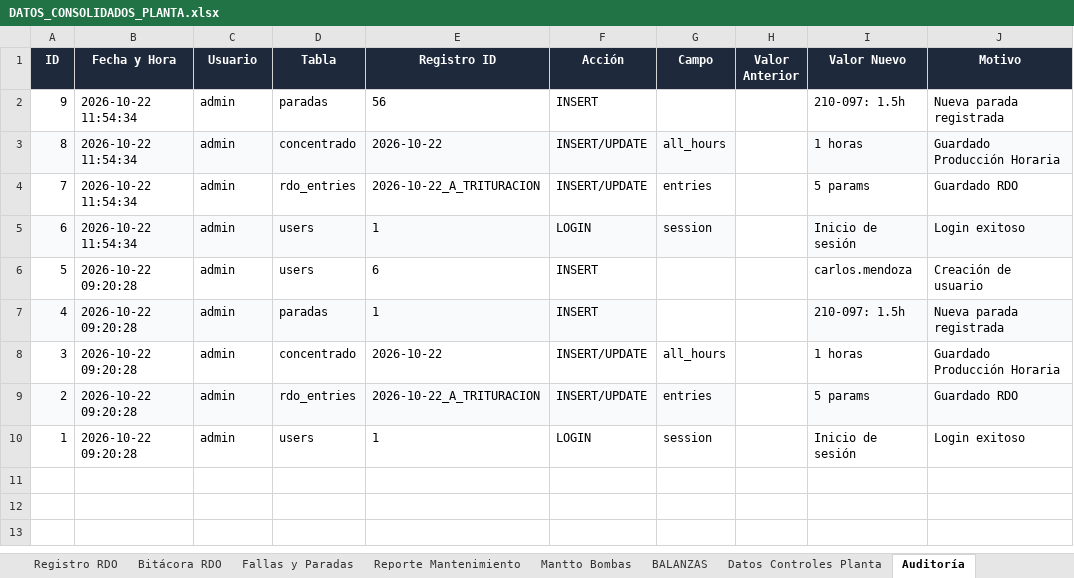
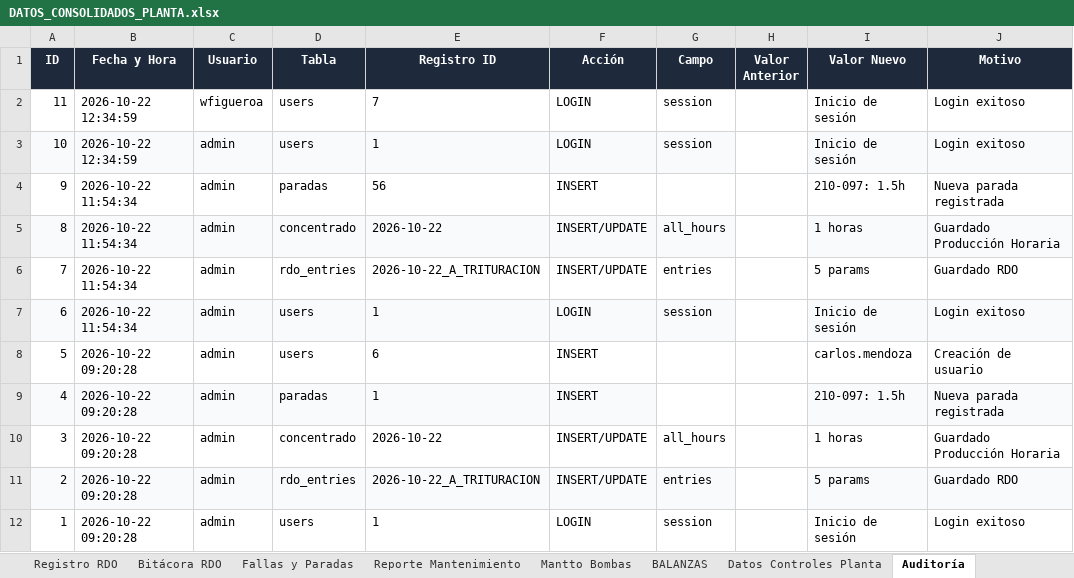
Before and after one commit to WFigueroa16/REPORTES-MENSUALES, an Excel workbook: exports/DATOS_CONSOLIDADOS_PLANTA.xlsx, sheet Auditoría, drawn as a sheet; values as stored, in another font and other column widths than the file's, no borders; the diff names each change by its address in the sheet, - before the commit and + after, or states it on an @@ line.

Commit message:
Fix login: resolve syntax error in app.js, make login case-insensitive, support WFigueroa16 and admin123

```diff
--- a/exports/DATOS_CONSOLIDADOS_PLANTA.xlsx (sheet Auditoría)
+++ b/exports/DATOS_CONSOLIDADOS_PLANTA.xlsx (sheet Auditoría)
+row 2: 11 | 2026-10-22 12:34:59 | wfigueroa | users | 7 | LOGIN | session |  | Inicio de sesión | Login exitoso
+row 3: 10 | 2026-10-22 12:34:59 | admin | users | 1 | LOGIN | session |  | Inicio de sesión | Login exitoso
```
Also changed, not shown: 3 other files.
